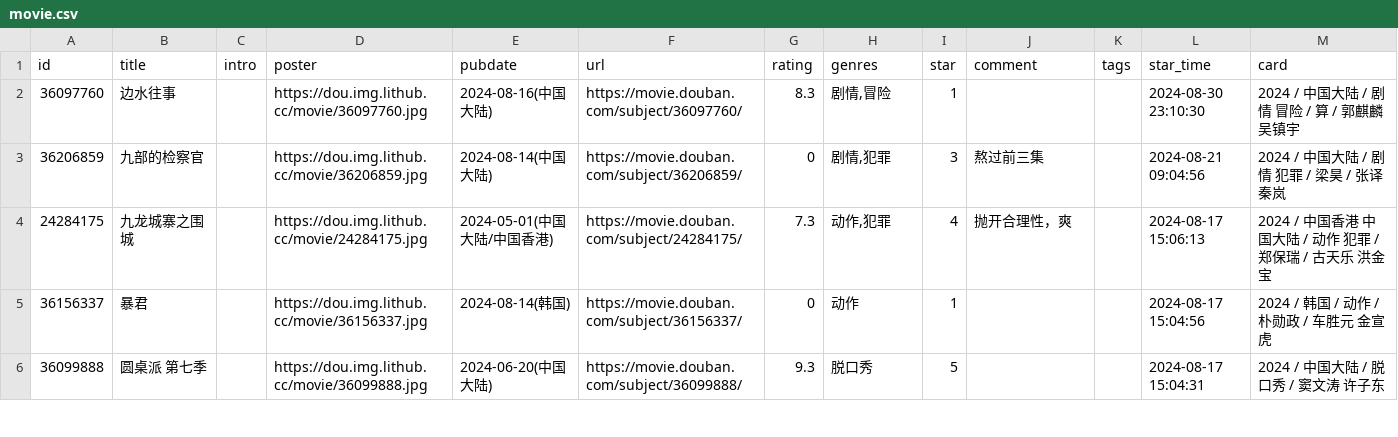
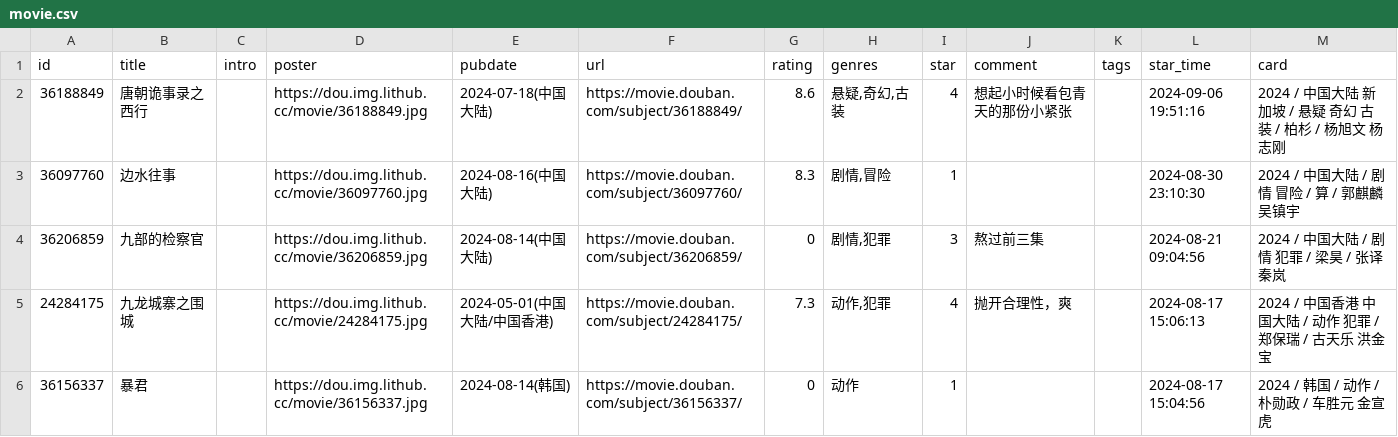
Before and after one commit to blue-isle/home, a CSV file: data/douban/movie.csv, drawn as a sheet; only a part is shown; the shorter side is filled out with more unchanged rows.

Commit message:
chore: update douban data

```diff
--- a/data/douban/movie.csv
+++ b/data/douban/movie.csv
@@ -1,2 +1,3 @@
 id,title,intro,poster,pubdate,url,rating,genres,star,comment,tags,star_time,card
+36188849,唐朝诡事录之西行,,https://dou.img.lithub.cc/movie/36188849.jpg,2024-07-18(中国大陆),https://movie.douban.com/subject/36188849/,8.6,"悬疑,奇幻,古装",4,想起小时候看包青天的那份小紧张,,2024-09-06 19:51:16,2024 / 中国大陆 新加坡 / 悬疑 奇幻 古装 / 柏杉 / 杨旭文 杨志刚
 36097760,边水往事,,https://dou.img.lithub.cc/movie/36097760.jpg,2024-08-16(中国大陆),https://movie.douban.com/subject/36097760/,8.3,"剧情,冒险",1,,,2024-08-30 23:10:30,2024 / 中国大陆 / 剧情 冒险 / 算 / 郭麒麟 吴镇宇
```
